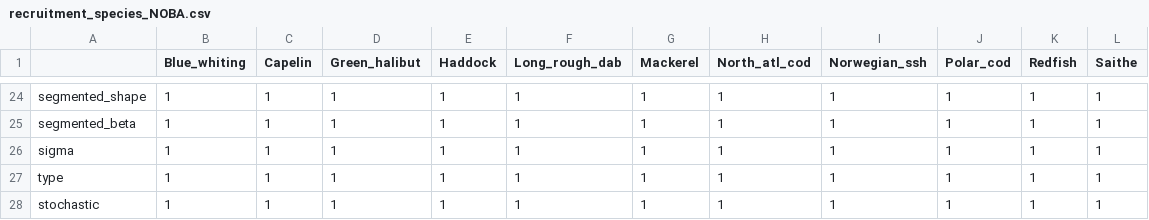
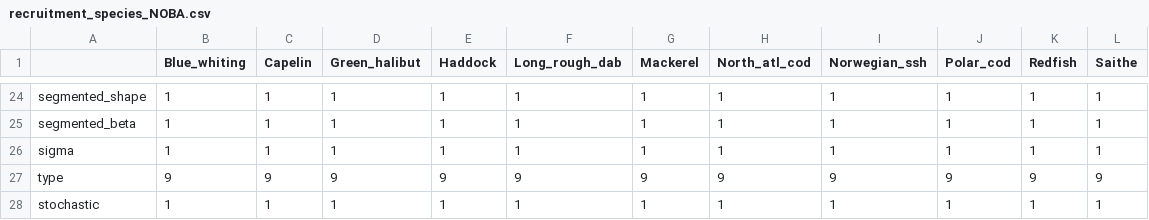
Before and after one commit to ices-eg/wg_WGSAM, a CSV file: SkillAssessment/msinput/hydra/recruitment_species_NOBA.csv, drawn as a sheet; only a part is shown, gaps mark what is left out.

Commit message:
recpars to 9=avg+dev

```diff
--- a/SkillAssessment/msinput/hydra/recruitment_species_NOBA.csv
+++ b/SkillAssessment/msinput/hydra/recruitment_species_NOBA.csv
@@ -26,3 +26,3 @@
 "sigma",1,1,1,1,1,1,1,1,1,1,1
-"type",1,1,1,1,1,1,1,1,1,1,1
+"type",9,9,9,9,9,9,9,9,9,9,9
 "stochastic",1,1,1,1,1,1,1,1,1,1,1
```
